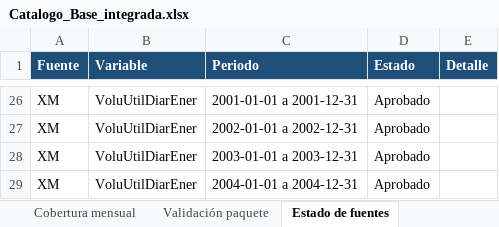
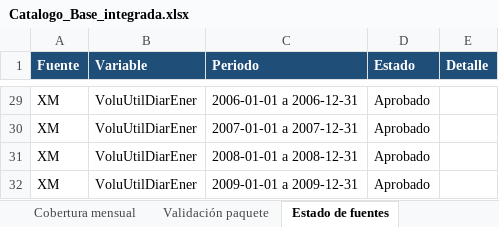
Before and after one commit to alfredotrespalacios/LaboratorioCAME-ELAE, an Excel workbook: datos_por_defecto/colombia/Catalogo_Base_integrada.xlsx, sheet Estado de fuentes, drawn as a sheet; only a part is shown, gaps mark what is left out; values as stored, in another font and other column widths than the file's, no borders; addresses are those after the commit; the diff covers the shown part only; the diff names each change by its address in the sheet, - before the commit and + after, or states it on an @@ line.

```diff
--- a/datos_por_defecto/colombia/Catalogo_Base_integrada.xlsx (sheet Estado de fuentes)
+++ b/datos_por_defecto/colombia/Catalogo_Base_integrada.xlsx (sheet Estado de fuentes)
-C29 (Periodo): 2001-01-01 a 2001-12-31
+C29 (Periodo): 2006-01-01 a 2006-12-31
-C30 (Periodo): 2002-01-01 a 2002-12-31
+C30 (Periodo): 2007-01-01 a 2007-12-31
-C31 (Periodo): 2003-01-01 a 2003-12-31
+C31 (Periodo): 2008-01-01 a 2008-12-31
-C32 (Periodo): 2004-01-01 a 2004-12-31
+C32 (Periodo): 2009-01-01 a 2009-12-31
```
Also changed, not shown: other rows of this sheet, sheet Auditoría DNA, sheet Catálogo de series, sheet Conciliación generación, sheet Recursos XM, sheet Cobertura mensual, sheet Validación paquete, 2 other files.
